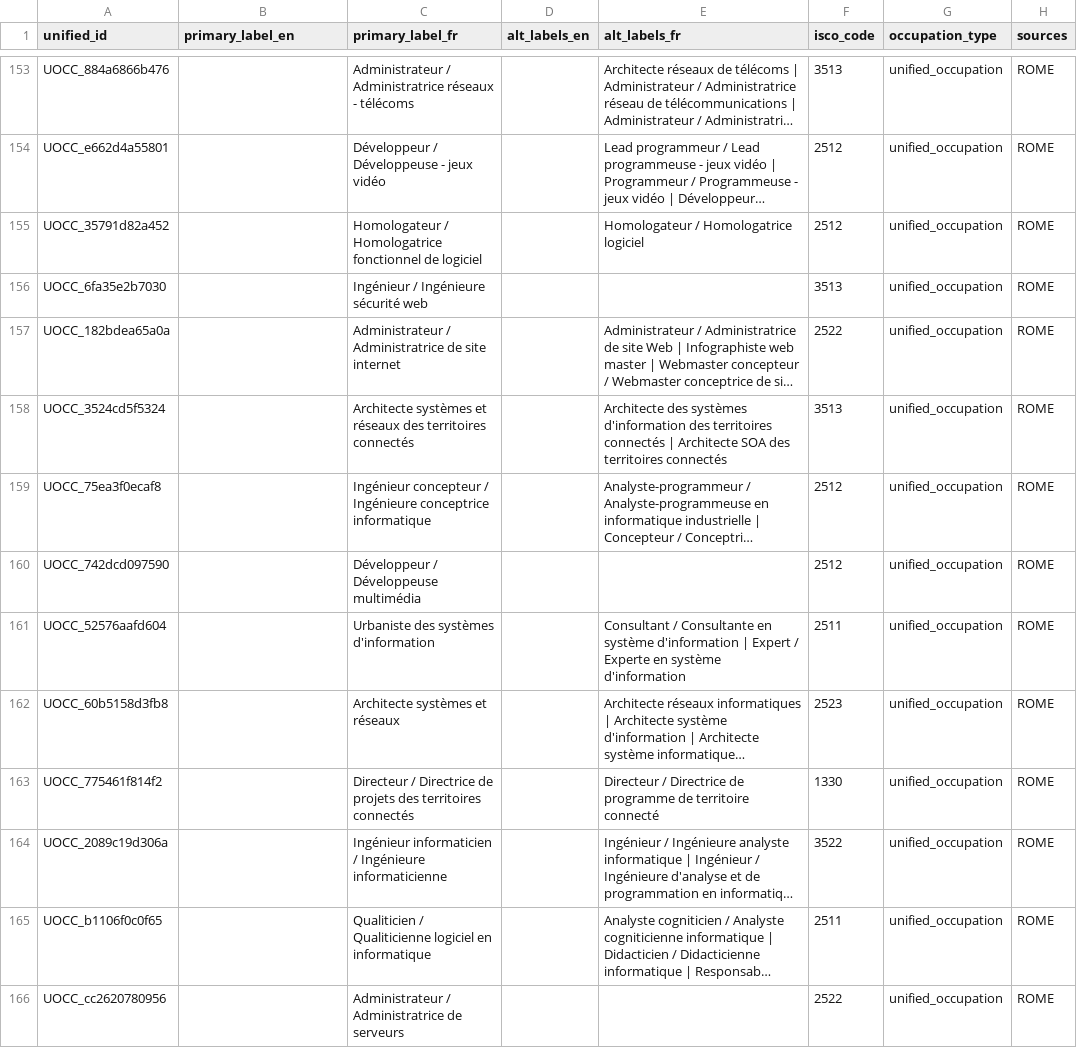
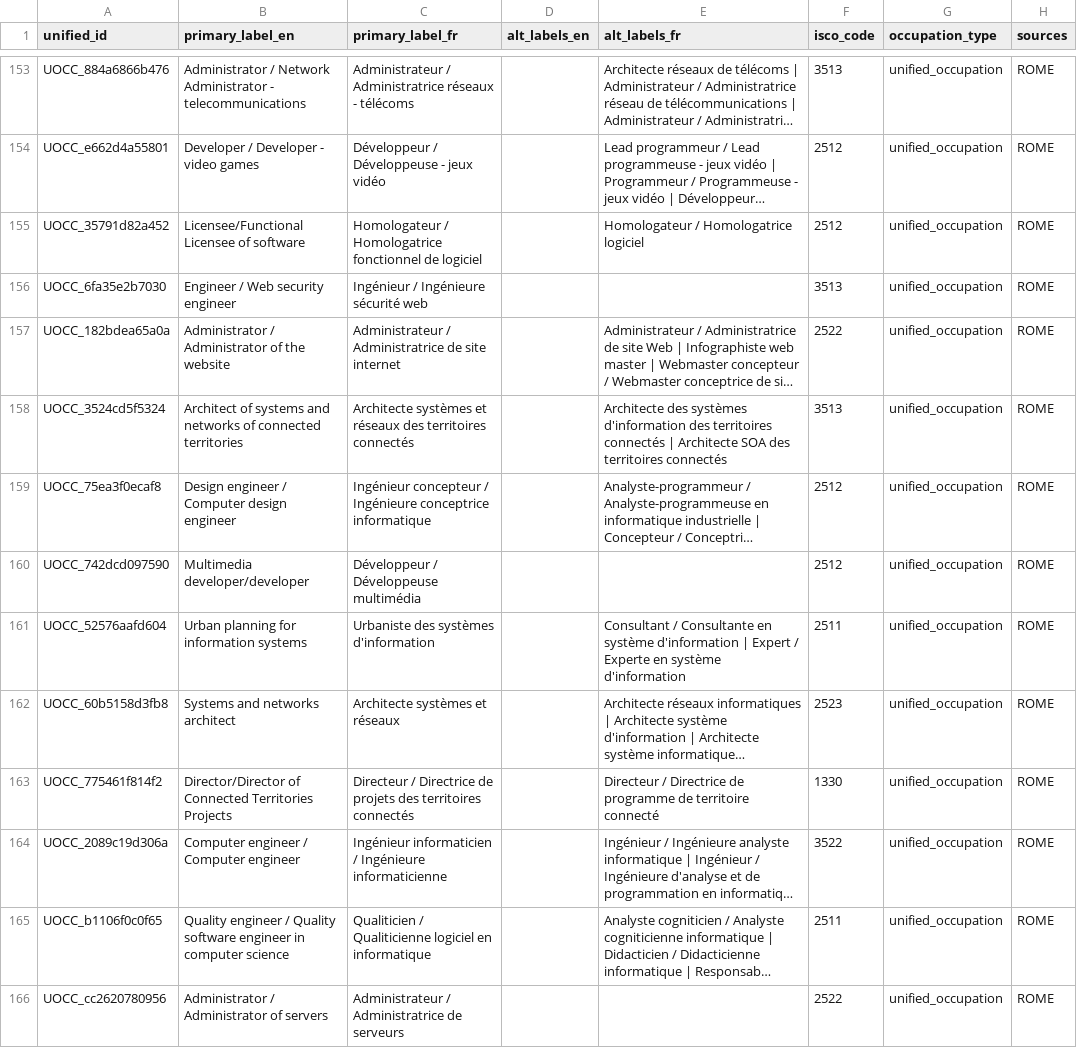
Before and after one commit to YoussefDhb/JobKB, a CSV file: kb/unified_occupations.csv, drawn as a sheet; only a part is shown, gaps mark what is left out; long unchanged cells end in …; the diff covers the shown part only; the diff names each change by its address in the sheet, - before the commit and + after, or states it on an @@ line.

Commit message:
enrichement: eng-fr labels

```diff
--- a/kb/unified_occupations.csv
+++ b/kb/unified_occupations.csv
-B153 (primary_label_en): (empty)
+B153 (primary_label_en): Administrator / Network Administrator - telecommunications
-B154 (primary_label_en): (empty)
+B154 (primary_label_en): Developer / Developer - video games
-B155 (primary_label_en): (empty)
+B155 (primary_label_en): Licensee/Functional Licensee of software
-B156 (primary_label_en): (empty)
+B156 (primary_label_en): Engineer / Web security engineer
-B157 (primary_label_en): (empty)
+B157 (primary_label_en): Administrator / Administrator of the website
-B158 (primary_label_en): (empty)
+B158 (primary_label_en): Architect of systems and networks of connected territories
-B159 (primary_label_en): (empty)
+B159 (primary_label_en): Design engineer / Computer design engineer
-B160 (primary_label_en): (empty)
+B160 (primary_label_en): Multimedia developer/developer
-B161 (primary_label_en): (empty)
+B161 (primary_label_en): Urban planning for information systems
-B162 (primary_label_en): (empty)
+B162 (primary_label_en): Systems and networks architect
-B163 (primary_label_en): (empty)
+B163 (primary_label_en): Director/Director of Connected Territories Projects
-B164 (primary_label_en): (empty)
+B164 (primary_label_en): Computer engineer / Computer engineer
-B165 (primary_label_en): (empty)
+B165 (primary_label_en): Quality engineer / Quality software engineer in computer science
-B166 (primary_label_en): (empty)
+B166 (primary_label_en): Administrator / Administrator of servers
```
Also changed, not shown: 97 edited cells elsewhere in this file, kb/provenance.csv, 8 other files.
